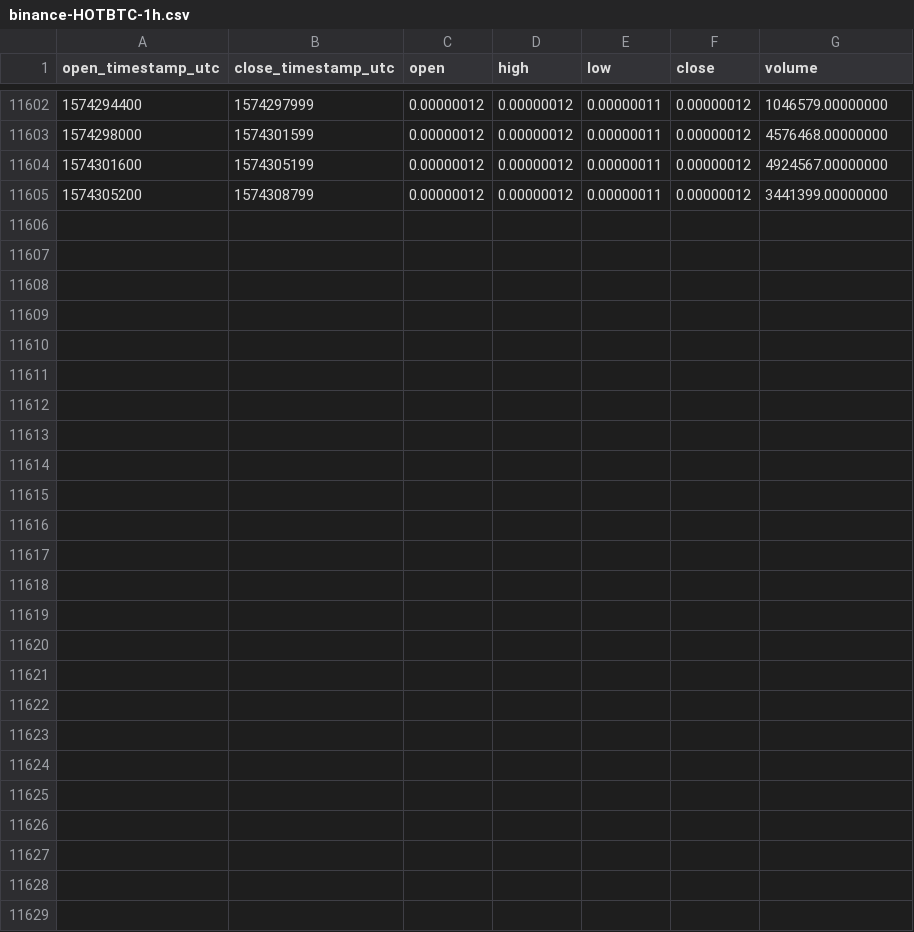
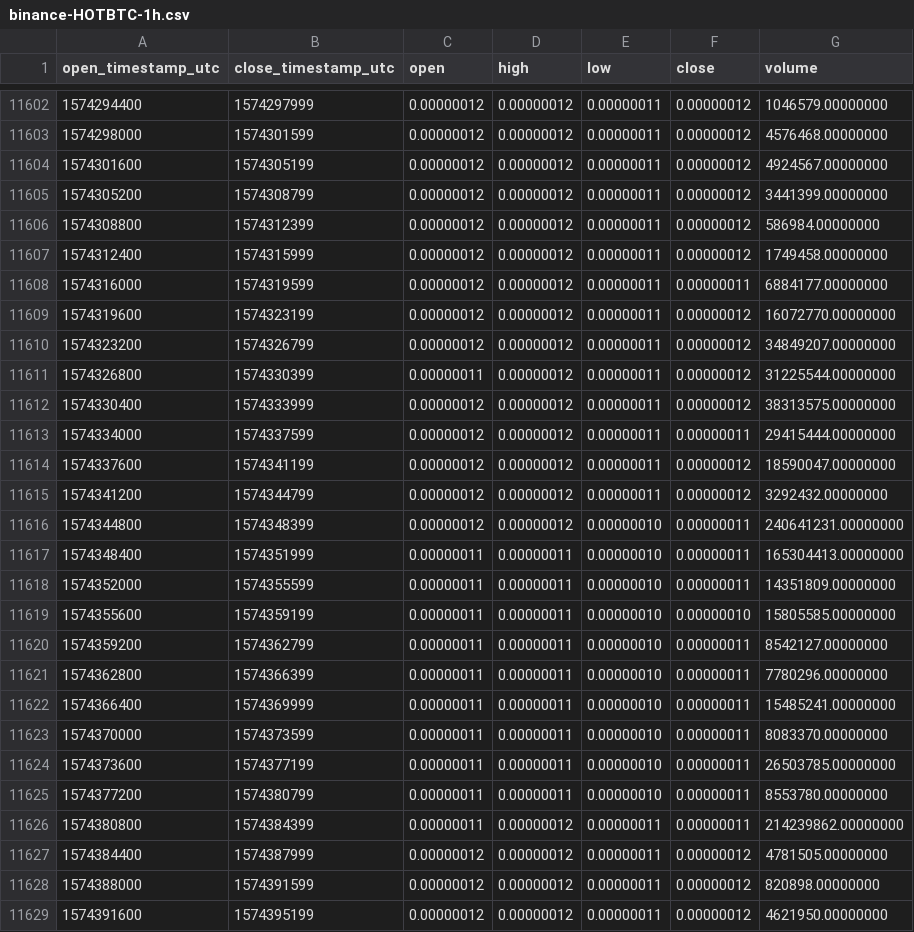
Before and after one commit to cryptobigbro/binance-HOTBTC, a CSV file: binance-HOTBTC-1h.csv, drawn as a sheet; only a part is shown, gaps mark what is left out.

Commit message:
Update OHLCV data.

```diff
--- a/binance-HOTBTC-1h.csv
+++ b/binance-HOTBTC-1h.csv
@@ -11605 +11605,25 @@ open_timestamp_utc,close_timestamp_utc,open,high,low,close,volume
 1574305200,1574308799,0.00000012,0.00000012,0.00000011,0.00000012,3441399.00000000
+1574308800,1574312399,0.00000012,0.00000012,0.00000011,0.00000012,586984.00000000
+1574312400,1574315999,0.00000012,0.00000012,0.00000011,0.00000012,1749458.00000000
+1574316000,1574319599,0.00000012,0.00000012,0.00000011,0.00000011,6884177.00000000
+1574319600,1574323199,0.00000012,0.00000012,0.00000011,0.00000012,16072770.00000000
+1574323200,1574326799,0.00000012,0.00000012,0.00000011,0.00000012,34849207.00000000
+1574326800,1574330399,0.00000011,0.00000012,0.00000011,0.00000012,31225544.00000000
+1574330400,1574333999,0.00000012,0.00000012,0.00000011,0.00000012,38313575.00000000
+1574334000,1574337599,0.00000012,0.00000012,0.00000011,0.00000011,29415444.00000000
+1574337600,1574341199,0.00000012,0.00000012,0.00000011,0.00000012,18590047.00000000
+1574341200,1574344799,0.00000012,0.00000012,0.00000011,0.00000012,3292432.00000000
+1574344800,1574348399,0.00000012,0.00000012,0.00000010,0.00000011,240641231.00000000
+1574348400,1574351999,0.00000011,0.00000011,0.00000010,0.00000011,165304413.00000000
+1574352000,1574355599,0.00000011,0.00000011,0.00000010,0.00000011,14351809.00000000
+1574355600,1574359199,0.00000011,0.00000011,0.00000010,0.00000010,15805585.00000000
+1574359200,1574362799,0.00000011,0.00000011,0.00000010,0.00000011,8542127.00000000
+1574362800,1574366399,0.00000011,0.00000011,0.00000010,0.00000011,7780296.00000000
+1574366400,1574369999,0.00000011,0.00000011,0.00000010,0.00000011,15485241.00000000
+1574370000,1574373599,0.00000011,0.00000011,0.00000010,0.00000011,8083370.00000000
+1574373600,1574377199,0.00000011,0.00000011,0.00000010,0.00000011,26503785.00000000
+1574377200,1574380799,0.00000011,0.00000011,0.00000010,0.00000011,8553780.00000000
+1574380800,1574384399,0.00000011,0.00000012,0.00000011,0.00000011,214239862.00000000
+1574384400,1574387999,0.00000012,0.00000012,0.00000011,0.00000012,4781505.00000000
+1574388000,1574391599,0.00000012,0.00000012,0.00000011,0.00000012,820898.00000000
+1574391600,1574395199,0.00000012,0.00000012,0.00000011,0.00000012,4621950.00000000
```
Also changed, not shown: binance-HOTBTC-1d.csv.
